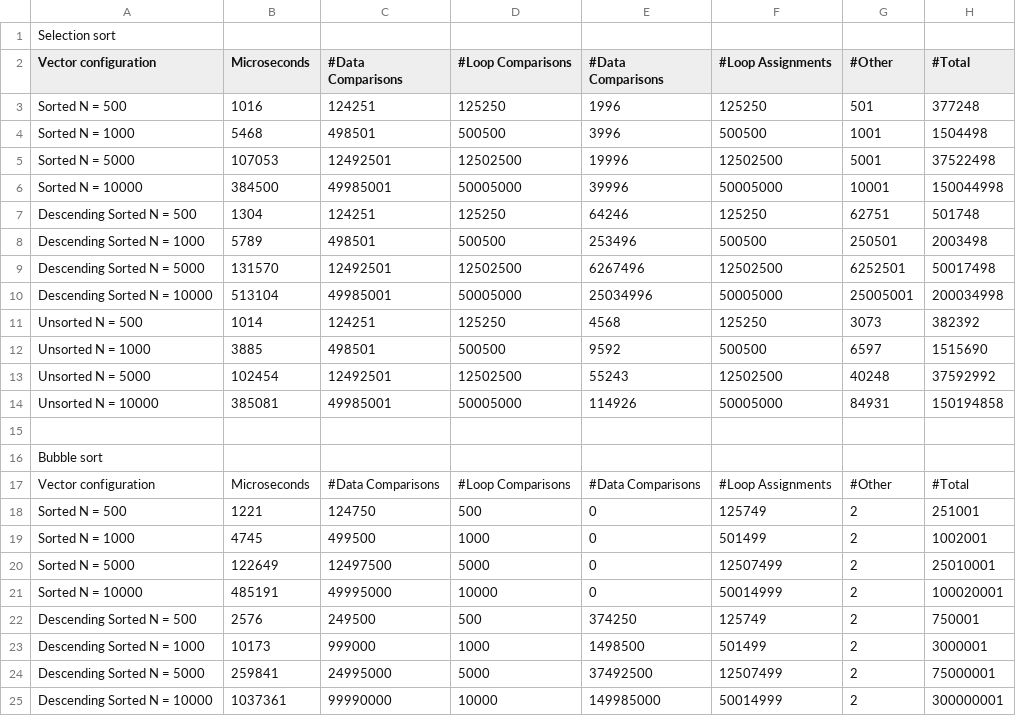
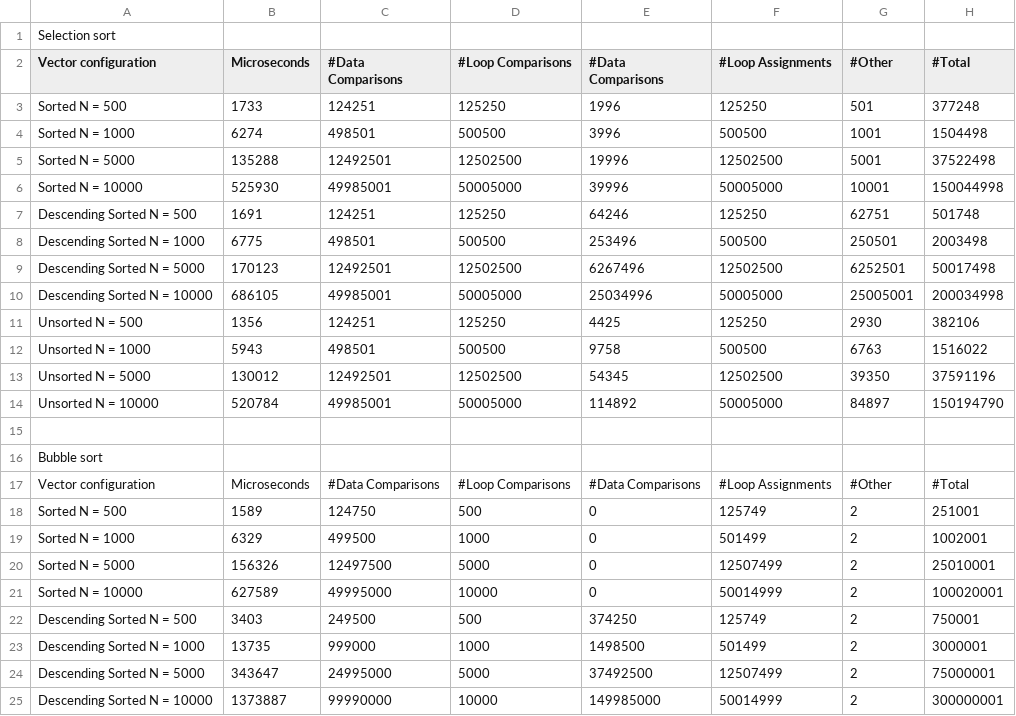
Before and after one commit to Frolower/GU, a CSV file: CPSC122/PA2/output.csv, drawn as a sheet; only a part is shown; the diff covers the shown part only.

```diff
--- a/CPSC122/PA2/output.csv
+++ b/CPSC122/PA2/output.csv
@@ -2,14 +2,14 @@ Selection sort
 Vector configuration, Microseconds, #Data Comparisons, #Loop Comparisons, #Data Comparisons, #Loop Assignments, #Other, #Total
-Sorted N = 500, 1016, 124251, 125250, 1996, 125250, 501, 377248
-Sorted N = 1000, 5468, 498501, 500500, 3996, 500500, 1001, 1504498
-Sorted N = 5000, 107053, 12492501, 12502500, 19996, 12502500, 5001, 37522498
-Sorted N = 10000, 384500, 49985001, 50005000, 39996, 50005000, 10001, 150044998
-Descending Sorted N = 500, 1304, 124251, 125250, 64246, 125250, 62751, 501748
-Descending Sorted N = 1000, 5789, 498501, 500500, 253496, 500500, 250501, 2003498
-Descending Sorted N = 5000, 131570, 12492501, 12502500, 6267496, 12502500, 6252501, 50017498
-Descending Sorted N = 10000, 513104, 49985001, 50005000, 25034996, 50005000, 25005001, 200034998
-Unsorted N = 500, 1014, 124251, 125250, 4568, 125250, 3073, 382392
-Unsorted N = 1000, 3885, 498501, 500500, 9592, 500500, 6597, 1515690
-Unsorted N = 5000, 102454, 12492501, 12502500, 55243, 12502500, 40248, 37592992
-Unsorted N = 10000, 385081, 49985001, 50005000, 114926, 50005000, 84931, 150194858
+Sorted N = 500, 1733, 124251, 125250, 1996, 125250, 501, 377248
+Sorted N = 1000, 6274, 498501, 500500, 3996, 500500, 1001, 1504498
+Sorted N = 5000, 135288, 12492501, 12502500, 19996, 12502500, 5001, 37522498
+Sorted N = 10000, 525930, 49985001, 50005000, 39996, 50005000, 10001, 150044998
+Descending Sorted N = 500, 1691, 124251, 125250, 64246, 125250, 62751, 501748
+Descending Sorted N = 1000, 6775, 498501, 500500, 253496, 500500, 250501, 2003498
+Descending Sorted N = 5000, 170123, 12492501, 12502500, 6267496, 12502500, 6252501, 50017498
+Descending Sorted N = 10000, 686105, 49985001, 50005000, 25034996, 50005000, 25005001, 200034998
+Unsorted N = 500, 1356, 124251, 125250, 4425, 125250, 2930, 382106
+Unsorted N = 1000, 5943, 498501, 500500, 9758, 500500, 6763, 1516022
+Unsorted N = 5000, 130012, 12492501, 12502500, 54345, 12502500, 39350, 37591196
+Unsorted N = 10000, 520784, 49985001, 50005000, 114892, 50005000, 84897, 150194790
 
@@ -17,9 +17,9 @@ Bubble sort
 Vector configuration, Microseconds, #Data Comparisons, #Loop Comparisons, #Data Comparisons, #Loop Assignments, #Other, #Total
-Sorted N = 500, 1221, 124750, 500, 0, 125749, 2, 251001
-Sorted N = 1000, 4745, 499500, 1000, 0, 501499, 2, 1002001
-Sorted N = 5000, 122649, 12497500, 5000, 0, 12507499, 2, 25010001
-Sorted N = 10000, 485191, 49995000, 10000, 0, 50014999, 2, 100020001
-Descending Sorted N = 500, 2576, 249500, 500, 374250, 125749, 2, 750001
-Descending Sorted N = 1000, 10173, 999000, 1000, 1498500, 501499, 2, 3000001
-Descending Sorted N = 5000, 259841, 24995000, 5000, 37492500, 12507499, 2, 75000001
-Descending Sorted N = 10000, 1037361, 99990000, 10000, 149985000, 50014999, 2, 300000001
+Sorted N = 500, 1589, 124750, 500, 0, 125749, 2, 251001
+Sorted N = 1000, 6329, 499500, 1000, 0, 501499, 2, 1002001
+Sorted N = 5000, 156326, 12497500, 5000, 0, 12507499, 2, 25010001
+Sorted N = 10000, 627589, 49995000, 10000, 0, 50014999, 2, 100020001
+Descending Sorted N = 500, 3403, 249500, 500, 374250, 125749, 2, 750001
+Descending Sorted N = 1000, 13735, 999000, 1000, 1498500, 501499, 2, 3000001
+Descending Sorted N = 5000, 343647, 24995000, 5000, 37492500, 12507499, 2, 75000001
+Descending Sorted N = 10000, 1373887, 99990000, 10000, 149985000, 50014999, 2, 300000001
```
Also changed, not shown: 44 edited cells elsewhere in this file, 56 other files.
